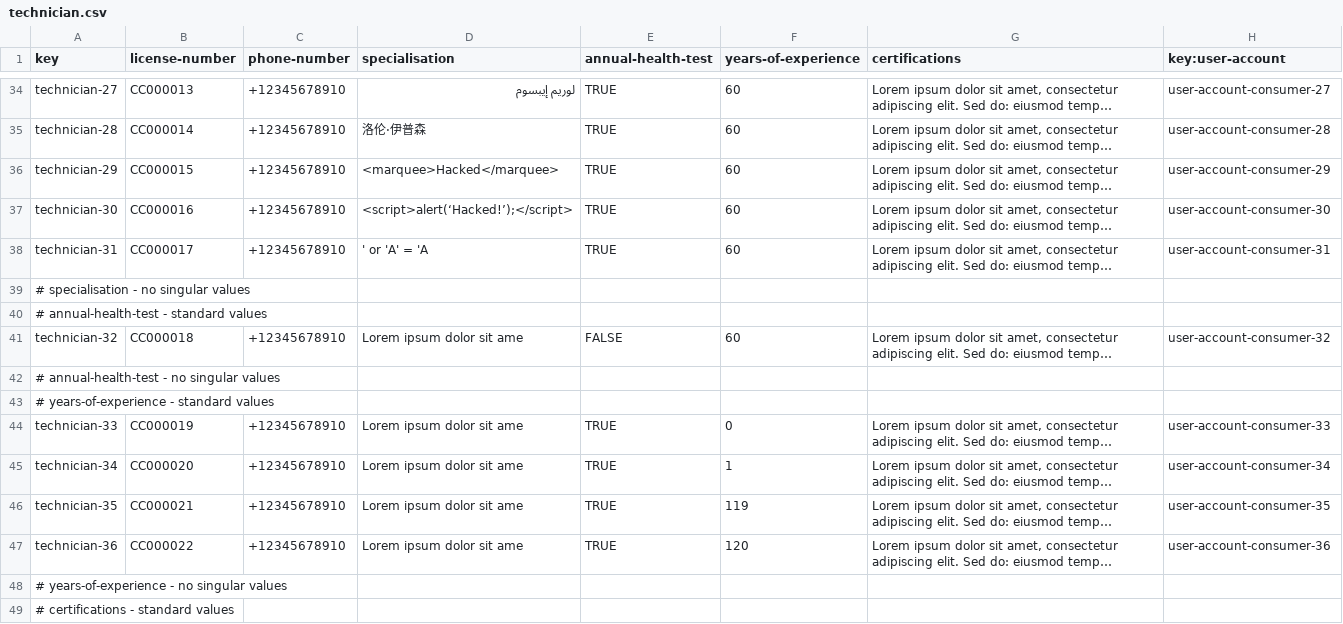
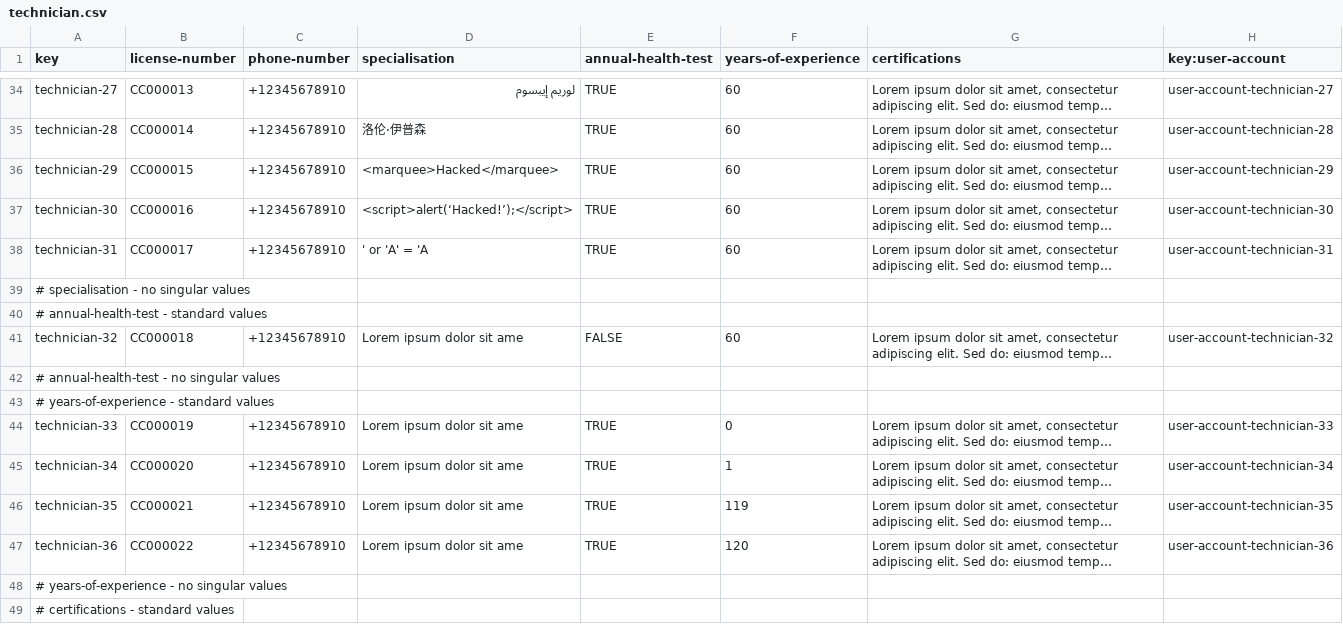
Before and after one commit to DP2-C1-068/Acme-ANS-D04, a CSV file: src/main/resources/WEB-INF/data/sample-01/technician.csv, drawn as a sheet; only a part is shown, gaps mark what is left out; long unchanged cells end in …; the diff covers the shown part only; the diff names each change by its address in the sheet, - before the commit and + after, or states it on an @@ line.

```diff
--- a/src/main/resources/WEB-INF/data/sample-01/technician.csv
+++ b/src/main/resources/WEB-INF/data/sample-01/technician.csv
-H34 (key:user-account): user-account-consumer-27
+H34 (key:user-account): user-account-technician-27
-H35 (key:user-account): user-account-consumer-28
+H35 (key:user-account): user-account-technician-28
-H36 (key:user-account): user-account-consumer-29
+H36 (key:user-account): user-account-technician-29
-H37 (key:user-account): user-account-consumer-30
+H37 (key:user-account): user-account-technician-30
-H38 (key:user-account): user-account-consumer-31
+H38 (key:user-account): user-account-technician-31
-H41 (key:user-account): user-account-consumer-32
+H41 (key:user-account): user-account-technician-32
-H44 (key:user-account): user-account-consumer-33
+H44 (key:user-account): user-account-technician-33
-H45 (key:user-account): user-account-consumer-34
+H45 (key:user-account): user-account-technician-34
-H46 (key:user-account): user-account-consumer-35
+H46 (key:user-account): user-account-technician-35
-H47 (key:user-account): user-account-consumer-36
+H47 (key:user-account): user-account-technician-36
```
Also changed, not shown: 38 edited cells elsewhere in this file, src/main/resources/WEB-INF/data/sample-01/user-account.csv, 25 other files.
